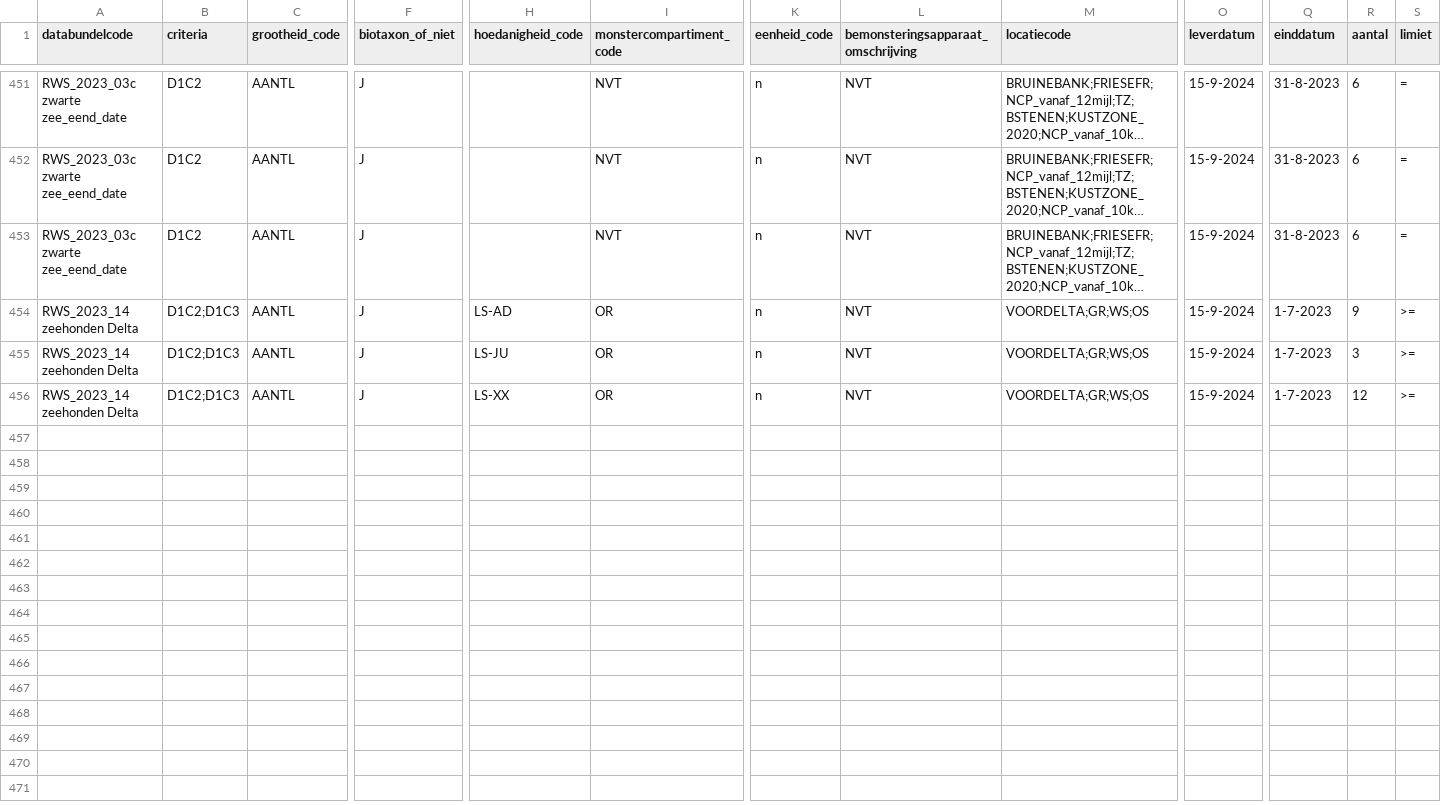
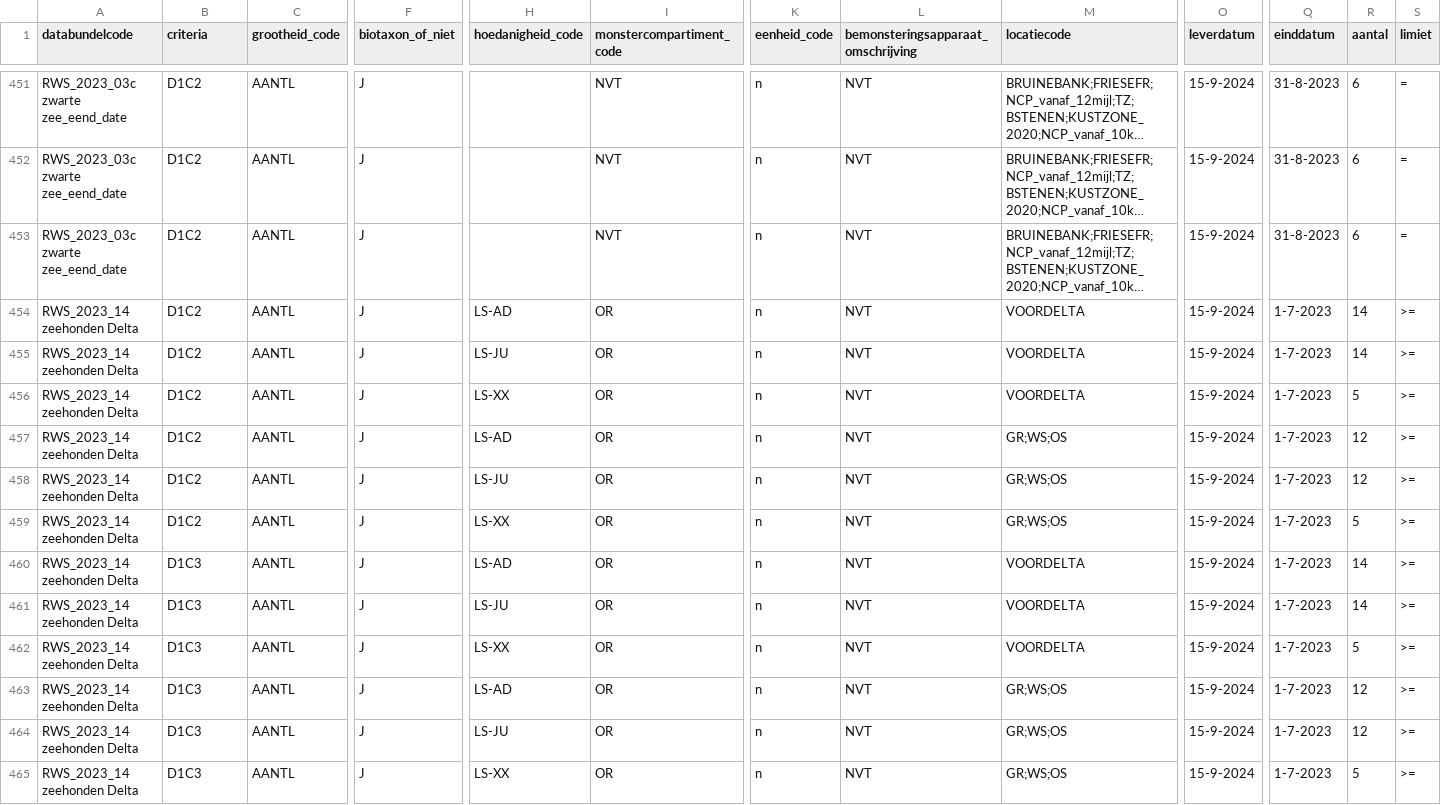
Before and after one commit to openearth/krmvalidatie, a CSV file: data/validatielijst.csv, drawn as a sheet; only a part is shown, gaps mark what is left out; long unchanged cells end in …; addresses are those after the commit; rows hold the shown columns only; the diff names each change by its address in the sheet, - before the commit and + after, or states it on an @@ line.

Commit message:
validatielijst zeehonden delta splitsing locaties en krmcriterium

```diff
--- a/data/validatielijst.csv
+++ b/data/validatielijst.csv
-B454:B455 (criteria): D1C2;D1C3
+B454:B455 (criteria): D1C2
-M454:M455 (locatiecode): VOORDELTA;GR;WS;OS
+M454:M455 (locatiecode): VOORDELTA
-R454 (aantal): 9
+R454 (aantal): 14
-R455 (aantal): 3
+R455 (aantal): 14
+row 456: RWS_2023_14 zeehonden Delta | D1C2 | AANTL | J | LS-XX | OR | n | NVT | VOORDELTA | 15-9-2024 | 1-7-2023 | 5 | >=
-B457 (criteria): D1C2;D1C3
+B457 (criteria): D1C2
-H457 (hoedanigheid_code): LS-XX
+H457 (hoedanigheid_code): LS-AD
-M457 (locatiecode): VOORDELTA;GR;WS;OS
+M457 (locatiecode): GR;WS;OS
+row 458: RWS_2023_14 zeehonden Delta | D1C2 | AANTL | J | LS-JU | OR | n | NVT | GR;WS;OS | 15-9-2024 | 1-7-2023 | 12 | >=
+row 459: RWS_2023_14 zeehonden Delta | D1C2 | AANTL | J | LS-XX | OR | n | NVT | GR;WS;OS | 15-9-2024 | 1-7-2023 | 5 | >=
+row 460: RWS_2023_14 zeehonden Delta | D1C3 | AANTL | J | LS-AD | OR | n | NVT | VOORDELTA | 15-9-2024 | 1-7-2023 | 14 | >=
+row 461: RWS_2023_14 zeehonden Delta | D1C3 | AANTL | J | LS-JU | OR | n | NVT | VOORDELTA | 15-9-2024 | 1-7-2023 | 14 | >=
+row 462: RWS_2023_14 zeehonden Delta | D1C3 | AANTL | J | LS-XX | OR | n | NVT | VOORDELTA | 15-9-2024 | 1-7-2023 | 5 | >=
+row 463: RWS_2023_14 zeehonden Delta | D1C3 | AANTL | J | LS-AD | OR | n | NVT | GR;WS;OS | 15-9-2024 | 1-7-2023 | 12 | >=
+row 464: RWS_2023_14 zeehonden Delta | D1C3 | AANTL | J | LS-JU | OR | n | NVT | GR;WS;OS | 15-9-2024 | 1-7-2023 | 12 | >=
+row 465: RWS_2023_14 zeehonden Delta | D1C3 | AANTL | J | LS-XX | OR | n | NVT | GR;WS;OS | 15-9-2024 | 1-7-2023 | 5 | >=
```
